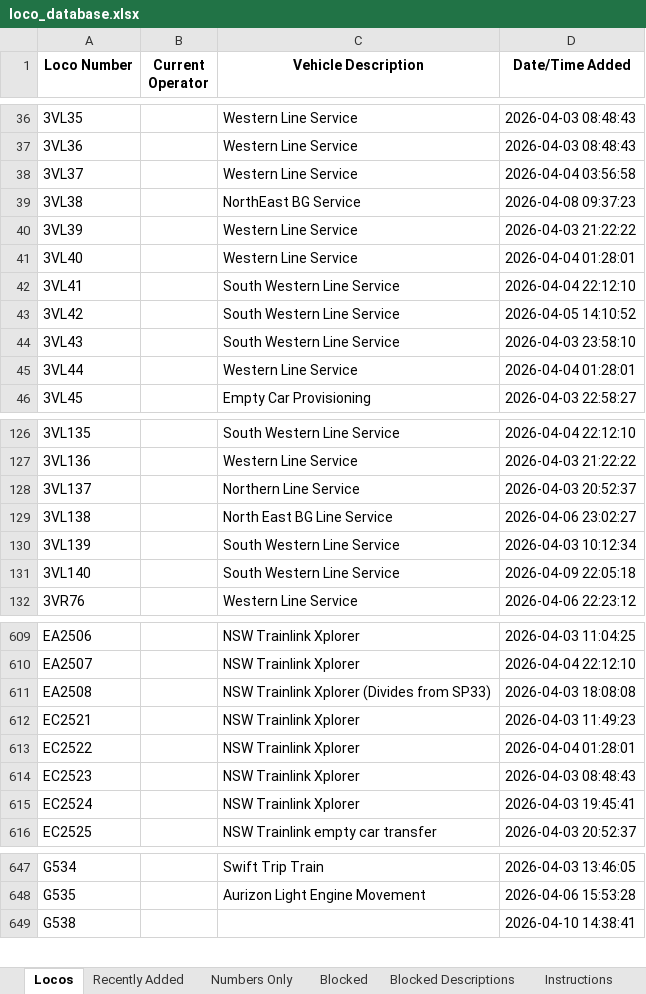
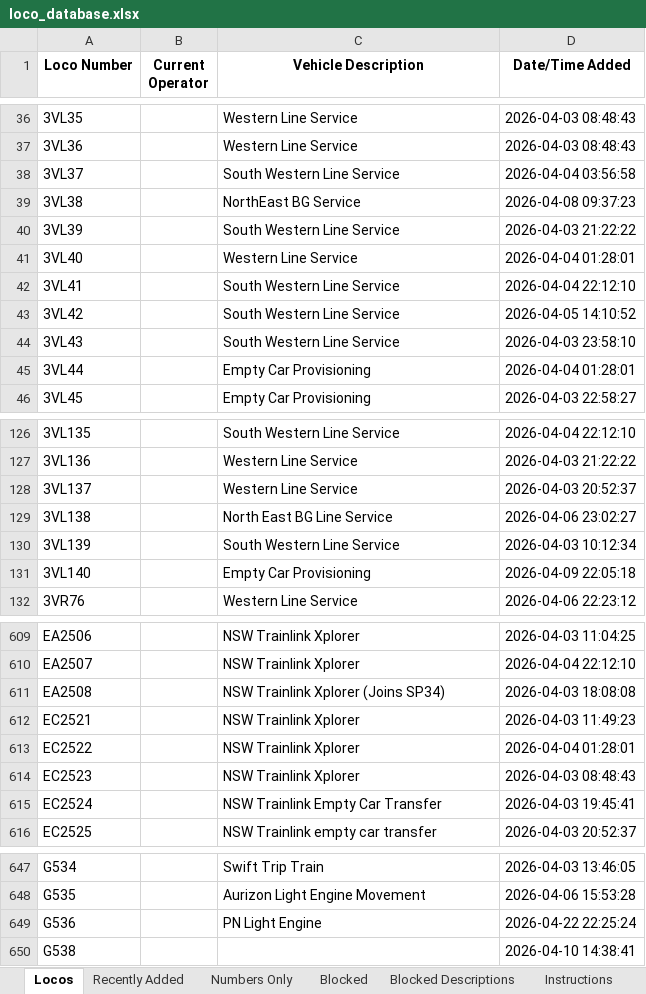
Before and after one commit to grahame21/railops-frontend, an Excel workbook: downloads/loco_database.xlsx, sheet Locos, drawn as a sheet; only a part is shown, gaps mark what is left out; values as stored, in another font and other column widths than the file's, no borders; the diff covers the shown part only; the diff names each change by its address in the sheet, - before the commit and + after, or states it on an @@ line.

```diff
--- a/downloads/loco_database.xlsx (sheet Locos)
+++ b/downloads/loco_database.xlsx (sheet Locos)
-C38 (Vehicle Description): Western Line Service
+C38 (Vehicle Description): South Western Line Service
-C40 (Vehicle Description): Western Line Service
+C40 (Vehicle Description): South Western Line Service
-C45 (Vehicle Description): Western Line Service
+C45 (Vehicle Description): Empty Car Provisioning
-C128 (Vehicle Description): Northern Line Service
+C128 (Vehicle Description): Western Line Service
-C131 (Vehicle Description): South Western Line Service
+C131 (Vehicle Description): Empty Car Provisioning
-C611 (Vehicle Description): NSW Trainlink Xplorer (Divides from SP33)
+C611 (Vehicle Description): NSW Trainlink Xplorer (Joins SP34)
-C615 (Vehicle Description): NSW Trainlink Xplorer
+C615 (Vehicle Description): NSW Trainlink Empty Car Transfer
+row 649: G536 |  | PN Light Engine | 2026-04-22 22:25:24
```
Also changed, not shown: 15 edited cells elsewhere in this sheet, sheet Numbers Only, sheet Recently Added, downloads/loco_numbers_only.xlsx, 3 other files.
